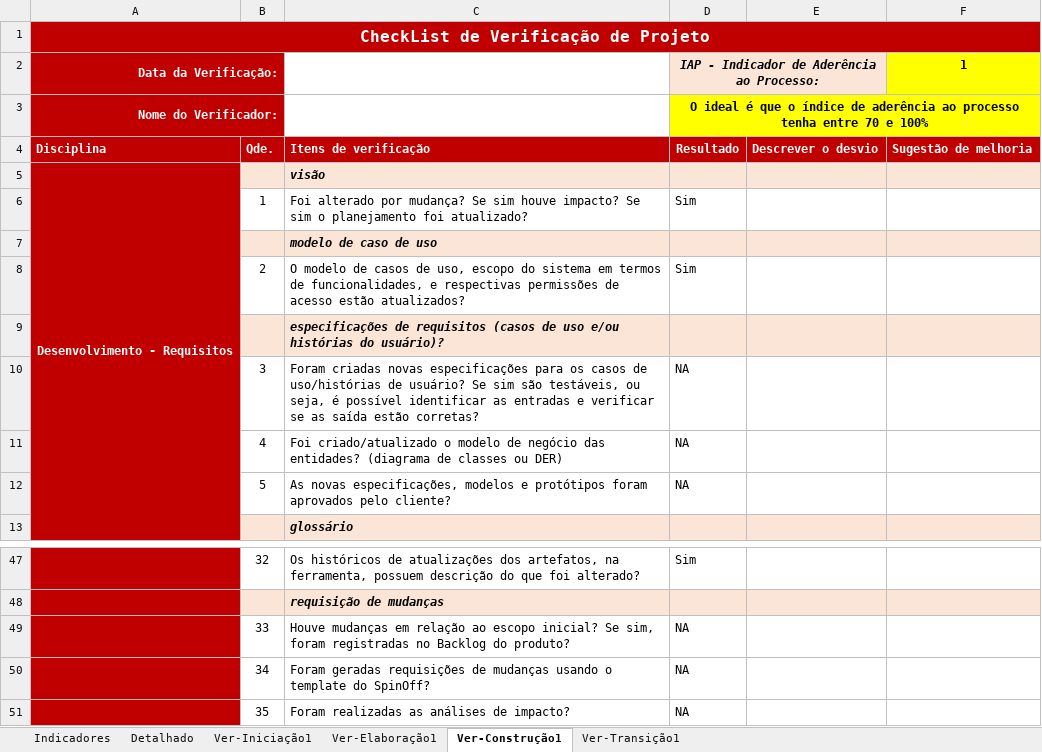
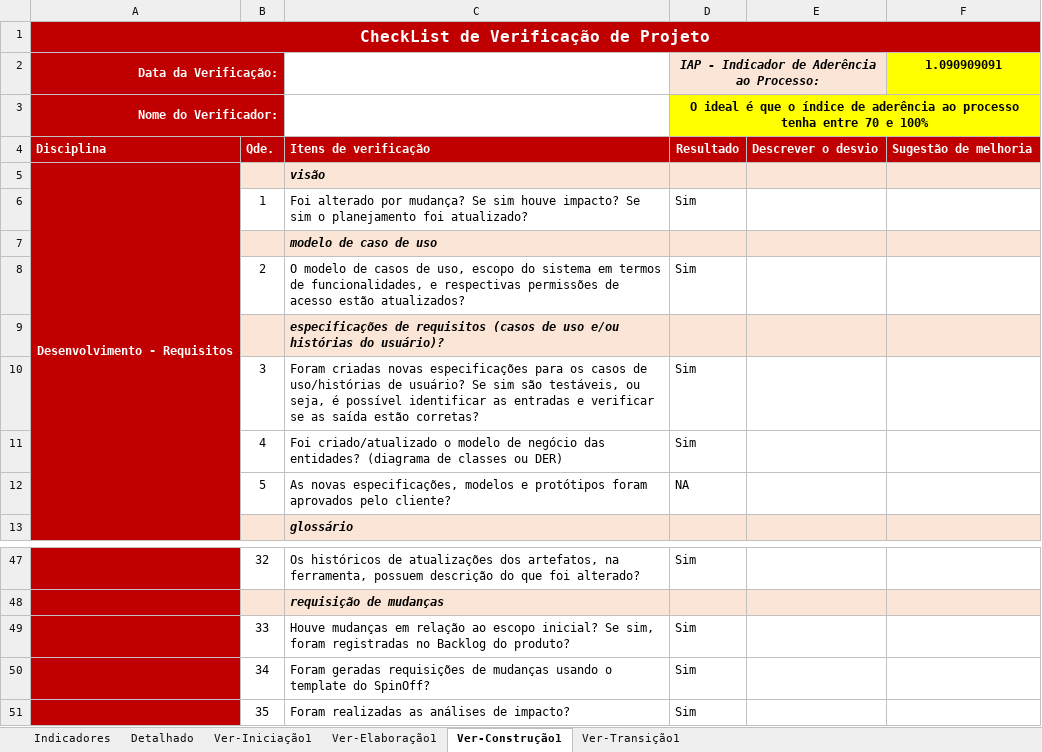
Before and after one commit to Precoma/AGP, an Excel workbook: Gerenciamento de Projeto/AGP - Checklist Verificacao de Projeto.xlsx, sheet Ver-Construção1, drawn as a sheet; only a part is shown, gaps mark what is left out; values as stored, in another font and other column widths than the file's, no borders; the diff names each change by its address in the sheet, - before the commit and + after, or states it on an @@ line.

```diff
--- a/Gerenciamento de Projeto/AGP - Checklist Verificacao de Projeto.xlsx (sheet Ver-Construção1)
+++ b/Gerenciamento de Projeto/AGP - Checklist Verificacao de Projeto.xlsx (sheet Ver-Construção1)
-F2: 1
+F2: 1.090909091
-D10:D11: NA
+D10:D11: Sim
-D49:D51: NA
+D49:D51: Sim
```
Also changed, not shown: sheet Detalhado, sheet Ver-Transição1, sheet Indicadores, hidden cells, charts or pictures, 9 other files.
